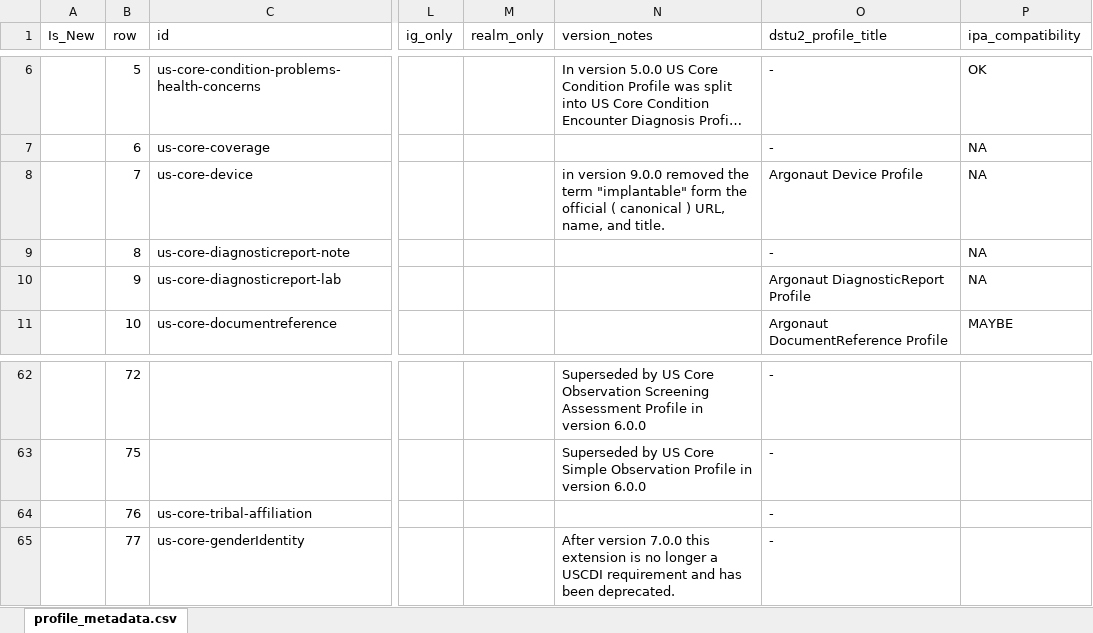
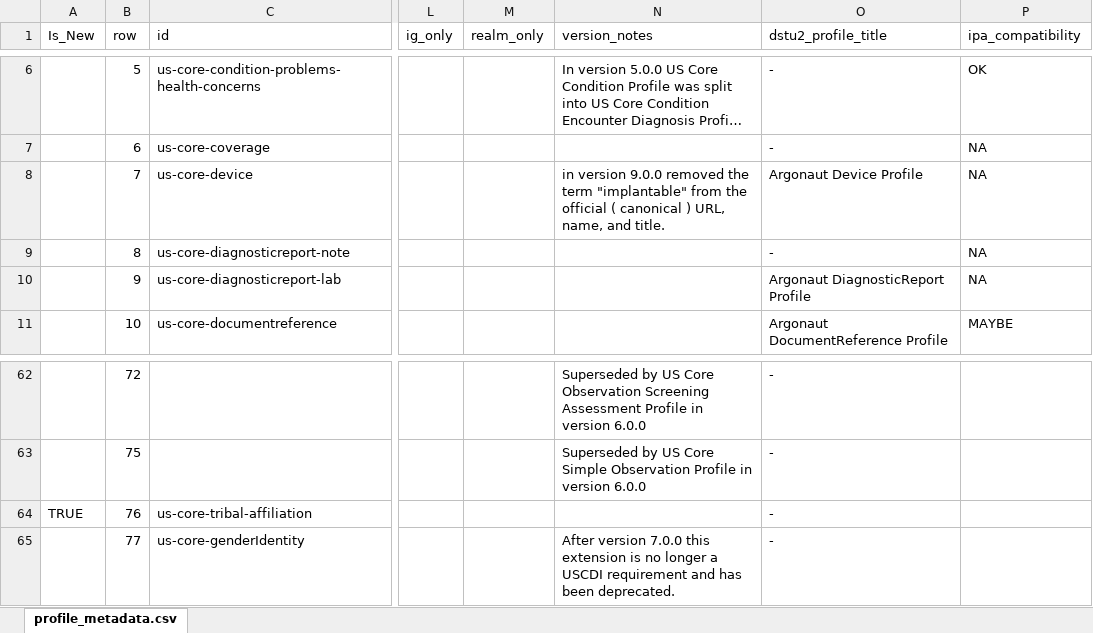
Before and after one commit to HL7/US-Core, an Excel workbook: input/images/tables/profile_metadata.xlsx, sheet profile_metadata.csv, drawn as a sheet; only a part is shown, gaps mark what is left out; long unchanged cells end in …; values as stored, in another font and other column widths than the file's, no borders; the diff names each change by its address in the sheet, - before the commit and + after, or states it on an @@ line.

```diff
--- a/input/images/tables/profile_metadata.xlsx (sheet profile_metadata.csv)
+++ b/input/images/tables/profile_metadata.xlsx (sheet profile_metadata.csv)
-N8 (version_notes): …term "implantable" form the official…
+N8 (version_notes): …term "implantable" from the official…
-A64 (Is_New): (empty)
+A64 (Is_New): TRUE
```
Also changed, not shown: input/images/tables/assessments-valuesets.xlsx, input/images/tables/codesystem-ref-all-list.xlsx, 43 other files.
